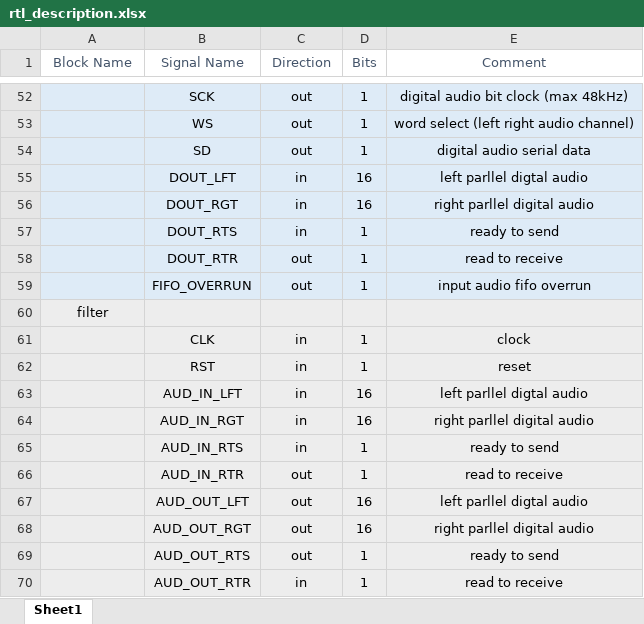
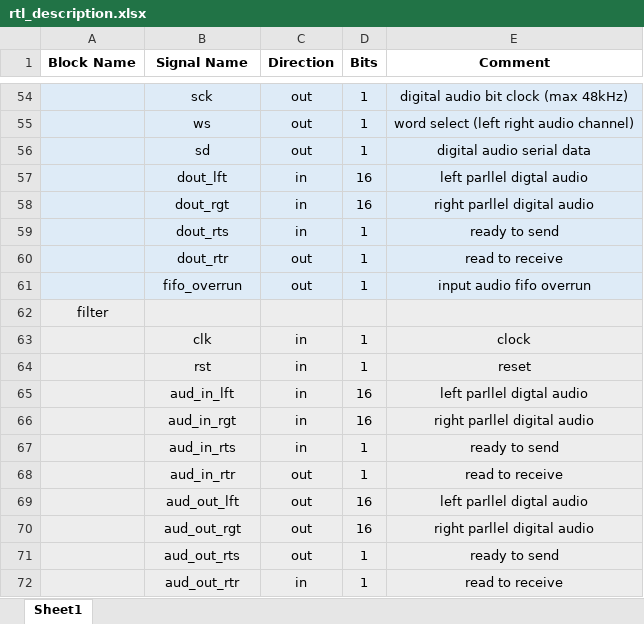
Before and after one commit to SeniorProject-2016/Chip-Design, an Excel workbook: proj_asic/docs/rtl_description.xlsx, sheet Sheet1, drawn as a sheet; only a part is shown, gaps mark what is left out; values as stored, in another font and other column widths than the file's, no borders; addresses are those after the commit; the diff covers the shown part only; the diff names each change by its address in the sheet, - before the commit and + after, or states it on an @@ line.

```diff
--- a/proj_asic/docs/rtl_description.xlsx (sheet Sheet1)
+++ b/proj_asic/docs/rtl_description.xlsx (sheet Sheet1)
@@ A1:E1 bold: off → on, text colour: #44546A → black @@
-B54 (Signal Name): SCK
+B54 (Signal Name): sck
-B55 (Signal Name): WS
+B55 (Signal Name): ws
-B56 (Signal Name): SD
+B56 (Signal Name): sd
-B57 (Signal Name): DOUT_LFT
+B57 (Signal Name): dout_lft
-B58 (Signal Name): DOUT_RGT
+B58 (Signal Name): dout_rgt
-B59 (Signal Name): DOUT_RTS
+B59 (Signal Name): dout_rts
-B60 (Signal Name): DOUT_RTR
+B60 (Signal Name): dout_rtr
-B61 (Signal Name): FIFO_OVERRUN
+B61 (Signal Name): fifo_overrun
-B63 (Signal Name): CLK
+B63 (Signal Name): clk
-B64 (Signal Name): RST
+B64 (Signal Name): rst
-B65 (Signal Name): AUD_IN_LFT
+B65 (Signal Name): aud_in_lft
-B66 (Signal Name): AUD_IN_RGT
+B66 (Signal Name): aud_in_rgt
-B67 (Signal Name): AUD_IN_RTS
+B67 (Signal Name): aud_in_rts
-B68 (Signal Name): AUD_IN_RTR
+B68 (Signal Name): aud_in_rtr
-B69 (Signal Name): AUD_OUT_LFT
+B69 (Signal Name): aud_out_lft
-B70 (Signal Name): AUD_OUT_RGT
+B70 (Signal Name): aud_out_rgt
-B71 (Signal Name): AUD_OUT_RTS
+B71 (Signal Name): aud_out_rts
-B72 (Signal Name): AUD_OUT_RTR
+B72 (Signal Name): aud_out_rtr
```
Also changed, not shown: 5 added rows, 3 removed rows and 49 edited cells elsewhere in this sheet, 4 other files.
